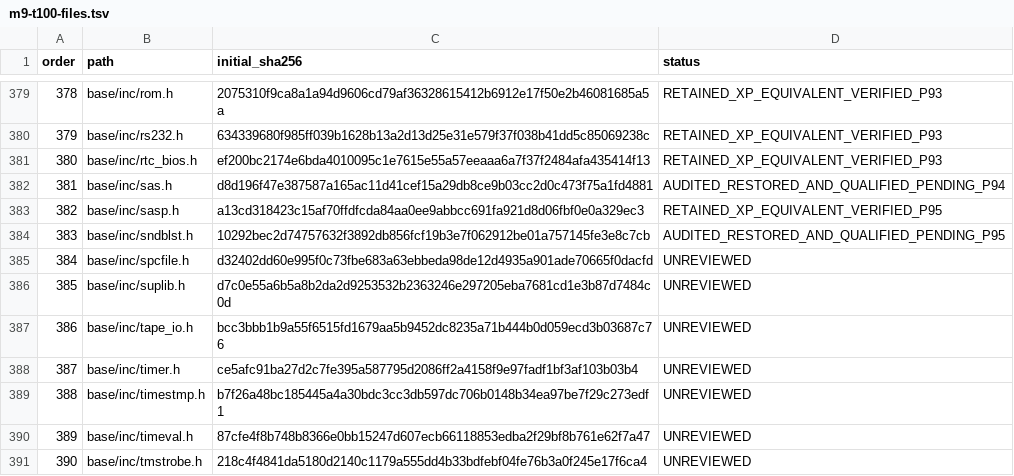
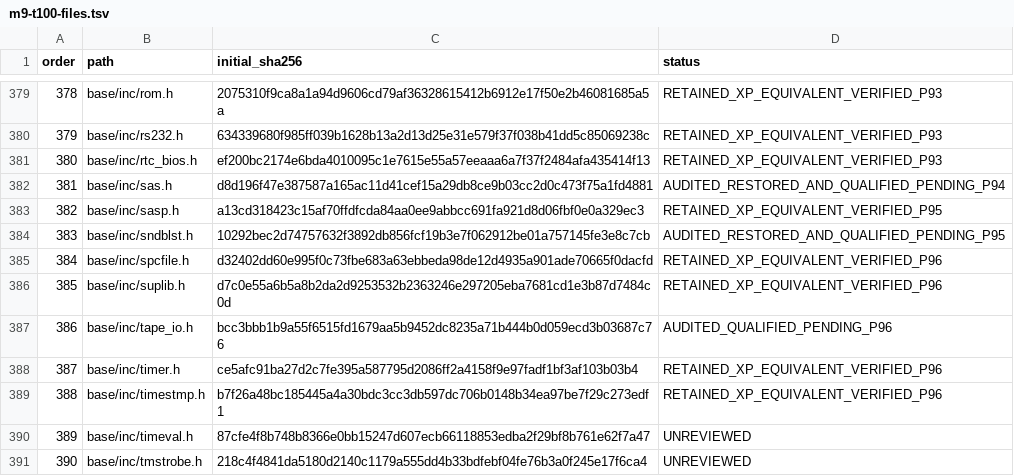
Before and after one commit to cshaxu/softpc, a TSV file: docs/etc/evidence/softpc/m9-t100-files.tsv, drawn as a sheet; only a part is shown, gaps mark what is left out.

Commit message:
M9 T100 S1 P96: audit selected headers and prove EOF compiler boundary

```diff
--- a/docs/etc/evidence/softpc/m9-t100-files.tsv
+++ b/docs/etc/evidence/softpc/m9-t100-files.tsv
@@ -384,7 +384,7 @@ order	path	initial_sha256	status
 383	base/inc/sndblst.h	10292bec2d74757632f3892db856fcf19b3e7f062912be01a757145fe3e8c7cb	AUDITED_RESTORED_AND_QUALIFIED_PENDING_P95
-384	base/inc/spcfile.h	d32402dd60e995f0c73fbe683a63ebbeda98de12d4935a901ade70665f0dacfd	UNREVIEWED
-385	base/inc/suplib.h	d7c0e55a6b5a8b2da2d9253532b2363246e297205eba7681cd1e3b87d7484c0d	UNREVIEWED
-386	base/inc/tape_io.h	bcc3bbb1b9a55f6515fd1679aa5b9452dc8235a71b444b0d059ecd3b03687c76	UNREVIEWED
-387	base/inc/timer.h	ce5afc91ba27d2c7fe395a587795d2086ff2a4158f9e97fadf1bf3af103b03b4	UNREVIEWED
-388	base/inc/timestmp.h	b7f26a48bc185445a4a30bdc3cc3db597dc706b0148b34ea97be7f29c273edf1	UNREVIEWED
+384	base/inc/spcfile.h	d32402dd60e995f0c73fbe683a63ebbeda98de12d4935a901ade70665f0dacfd	RETAINED_XP_EQUIVALENT_VERIFIED_P96
+385	base/inc/suplib.h	d7c0e55a6b5a8b2da2d9253532b2363246e297205eba7681cd1e3b87d7484c0d	RETAINED_XP_EQUIVALENT_VERIFIED_P96
+386	base/inc/tape_io.h	bcc3bbb1b9a55f6515fd1679aa5b9452dc8235a71b444b0d059ecd3b03687c76	AUDITED_QUALIFIED_PENDING_P96
+387	base/inc/timer.h	ce5afc91ba27d2c7fe395a587795d2086ff2a4158f9e97fadf1bf3af103b03b4	RETAINED_XP_EQUIVALENT_VERIFIED_P96
+388	base/inc/timestmp.h	b7f26a48bc185445a4a30bdc3cc3db597dc706b0148b34ea97be7f29c273edf1	RETAINED_XP_EQUIVALENT_VERIFIED_P96
 389	base/inc/timeval.h	87cfe4f8b748b8366e0bb15247d607ecb66118853edba2f29bf8b761e62f7a47	UNREVIEWED
```
Also changed, not shown: 2 other files.
